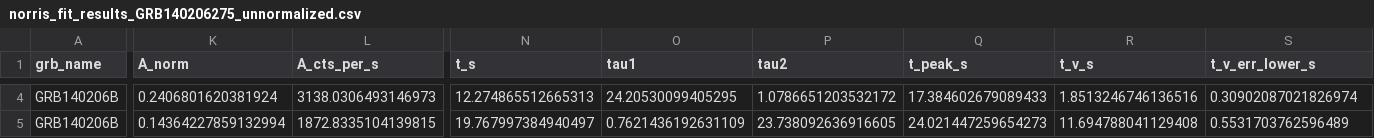
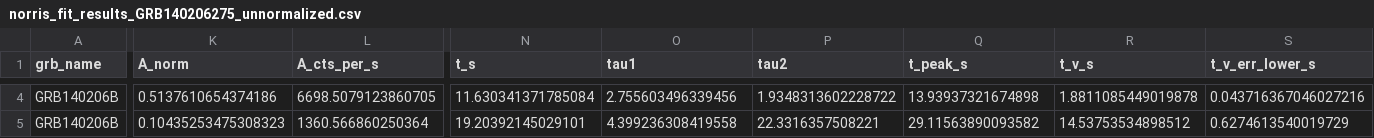
Before and after one commit to syedalimohsinbukhari/GRBResearch, a CSV file: codes-for-paper/variability_analysis/GRB140206275/norris_fit_results_GRB140206275_unnormalized.csv, drawn as a sheet; only a part is shown, gaps mark what is left out; the diff covers the shown part only; the diff names each change by its address in the sheet, - before the commit and + after, or states it on an @@ line.

```diff
--- a/codes-for-paper/variability_analysis/GRB140206275/norris_fit_results_GRB140206275_unnormalized.csv
+++ b/codes-for-paper/variability_analysis/GRB140206275/norris_fit_results_GRB140206275_unnormalized.csv
-K4 (A_norm): 0.2406801620381924
+K4 (A_norm): 0.5137610654374186
-L4 (A_cts_per_s): 3138.0306493146973
+L4 (A_cts_per_s): 6698.5079123860705
-N4 (t_s): 12.274865512665313
+N4 (t_s): 11.630341371785084
-O4 (tau1): 24.20530099405295
+O4 (tau1): 2.755603496339456
-P4 (tau2): 1.0786651203532172
+P4 (tau2): 1.9348313602228722
-Q4 (t_peak_s): 17.384602679089433
+Q4 (t_peak_s): 13.93937321674898
-R4 (t_v_s): 1.8513246746136516
+R4 (t_v_s): 1.8811085449019878
-S4 (t_v_err_lower_s): 0.30902087021826974
+S4 (t_v_err_lower_s): 0.043716367046027216
-K5 (A_norm): 0.14364227859132994
+K5 (A_norm): 0.10435253475308323
-L5 (A_cts_per_s): 1872.8335104139815
+L5 (A_cts_per_s): 1360.566860250364
-N5 (t_s): 19.767997384940497
+N5 (t_s): 19.20392145029101
-O5 (tau1): 0.7621436192631109
+O5 (tau1): 4.399236308419558
-P5 (tau2): 23.738092636916605
+P5 (tau2): 22.3316357508221
-Q5 (t_peak_s): 24.021447259654273
+Q5 (t_peak_s): 29.11563890093582
-R5 (t_v_s): 11.694788041129408
+R5 (t_v_s): 14.53753534898512
-S5 (t_v_err_lower_s): 0.5531703762596489
+S5 (t_v_err_lower_s): 0.6274613540019729
```
Also changed, not shown: 67 edited cells elsewhere in this file, codes-for-paper/variability_analysis/GRB140206275/norris_fit_results_GRB140206275_normalized.csv, 16 other files.
